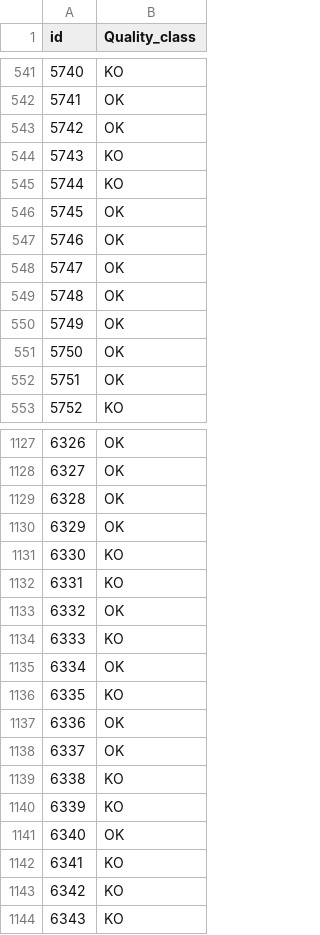
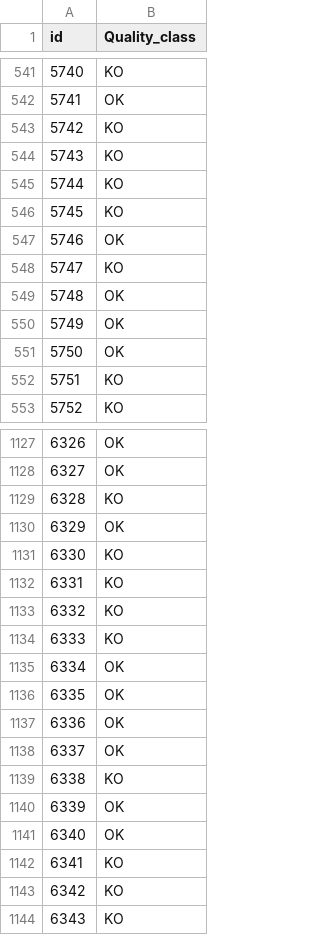
Before and after one commit to afonsolince06/Machine_Learning_Project, a CSV file: submission_FINAL_full_data.csv, drawn as a sheet; only a part is shown, gaps mark what is left out; the diff covers the shown part only.

```diff
--- a/submission_FINAL_full_data.csv
+++ b/submission_FINAL_full_data.csv
@@ -542,8 +542,8 @@ id,Quality_class
 5741,OK
-5742,OK
+5742,KO
 5743,KO
 5744,KO
-5745,OK
+5745,KO
 5746,OK
-5747,OK
+5747,KO
 5748,OK
@@ -551,3 +551,3 @@ id,Quality_class
 5750,OK
-5751,OK
+5751,KO
 5752,KO
@@ -1128,3 +1128,3 @@ id,Quality_class
 6327,OK
-6328,OK
+6328,KO
 6329,OK
@@ -1132,6 +1132,6 @@ id,Quality_class
 6331,KO
-6332,OK
+6332,KO
 6333,KO
 6334,OK
-6335,KO
+6335,OK
 6336,OK
@@ -1139,3 +1139,3 @@ id,Quality_class
 6338,KO
-6339,KO
+6339,OK
 6340,OK
```
Also changed, not shown: 40 edited cells elsewhere in this file, 3 other files.
